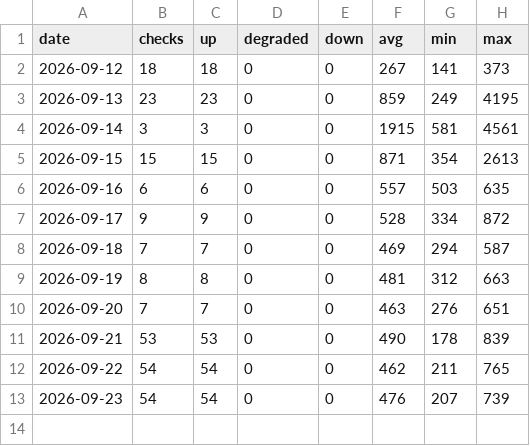
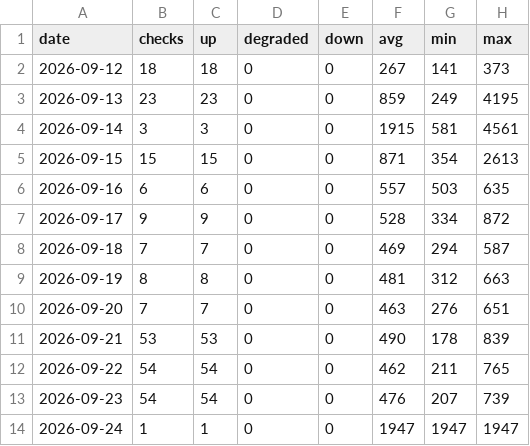
Before and after one commit to sysmike/status-page, a CSV file: history/daily/teamspeak.csv, drawn as a sheet; the diff names each change by its address in the sheet, - before the commit and + after, or states it on an @@ line.

```diff
--- a/history/daily/teamspeak.csv
+++ b/history/daily/teamspeak.csv
+row 14: 2026-09-24 | 1 | 1 | 0 | 0 | 1947 | 1947 | 1947
```
Also changed, not shown: history/daily/backupmx.csv, history/daily/blog.csv, 16 other files.
